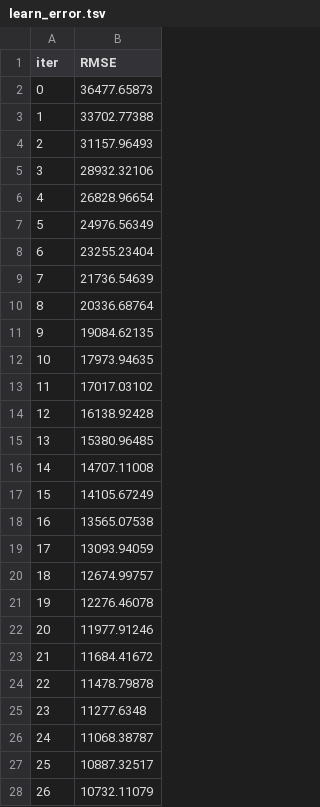
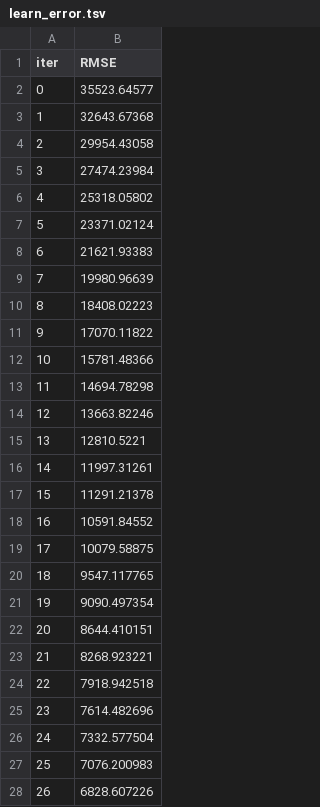
Before and after one commit to thomasbordier/forecast_energy_consumption, a TSV file: notebooks/catboost_info/learn_error.tsv, drawn as a sheet; only a part is shown; the diff covers the shown part only.

```diff
--- a/notebooks/catboost_info/learn_error.tsv
+++ b/notebooks/catboost_info/learn_error.tsv
@@ -1,28 +1,28 @@
 iter	RMSE
-0	36477.65873
-1	33702.77388
-2	31157.96493
-3	28932.32106
-4	26828.96654
-5	24976.56349
-6	23255.23404
-7	21736.54639
-8	20336.68764
-9	19084.62135
-10	17973.94635
-11	17017.03102
-12	16138.92428
-13	15380.96485
-14	14707.11008
-15	14105.67249
-16	13565.07538
-17	13093.94059
-18	12674.99757
-19	12276.46078
-20	11977.91246
-21	11684.41672
-22	11478.79878
-23	11277.6348
-24	11068.38787
-25	10887.32517
-26	10732.11079
+0	35523.64577
+1	32643.67368
+2	29954.43058
+3	27474.23984
+4	25318.05802
+5	23371.02124
+6	21621.93383
+7	19980.96639
+8	18408.02223
+9	17070.11822
+10	15781.48366
+11	14694.78298
+12	13663.82246
+13	12810.5221
+14	11997.31261
+15	11291.21378
+16	10591.84552
+17	10079.58875
+18	9547.117765
+19	9090.497354
+20	8644.410151
+21	8268.923221
+22	7918.942518
+23	7614.482696
+24	7332.577504
+25	7076.200983
+26	6828.607226
```
Also changed, not shown: 103 edited cells elsewhere in this file, notebooks/catboost_info/time_left.tsv, 5 other files.
